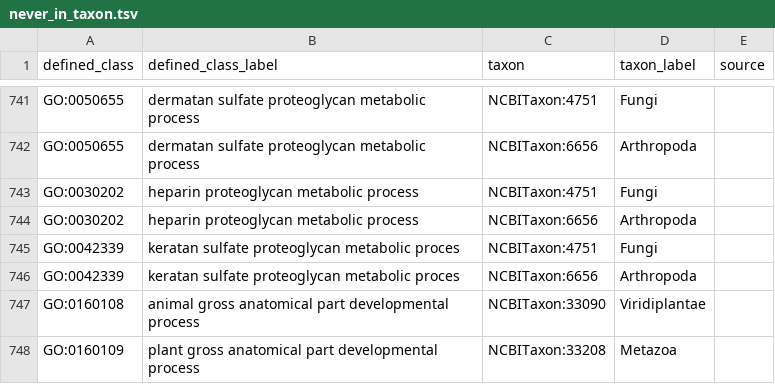
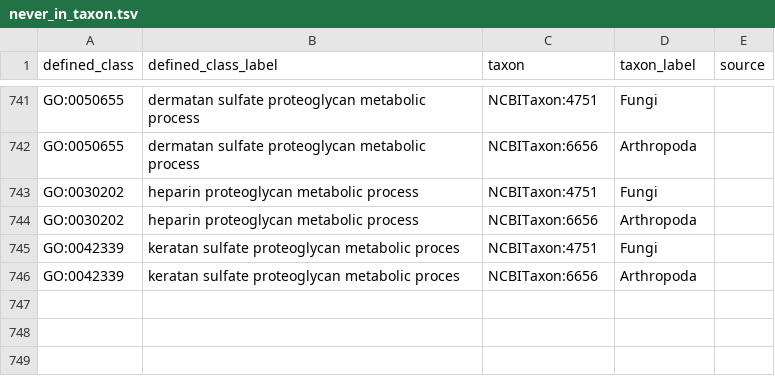
Before and after one commit to geneontology/go-ontology, a TSV file: src/taxon_constraints/never_in_taxon.tsv, drawn as a sheet; only a part is shown, gaps mark what is left out; the diff names each change by its address in the sheet, - before the commit and + after, or states it on an @@ line.

Commit message:
Removed never-in-taxon for GO:0160108 and GO:0160109, #22994

```diff
--- a/src/taxon_constraints/never_in_taxon.tsv
+++ b/src/taxon_constraints/never_in_taxon.tsv
-row 747: GO:0160108 | animal gross anatomical part developmental process | NCBITaxon:33090 | Viridiplantae
-row 748: GO:0160109 | plant gross anatomical part developmental process | NCBITaxon:33208 | Metazoa
```
